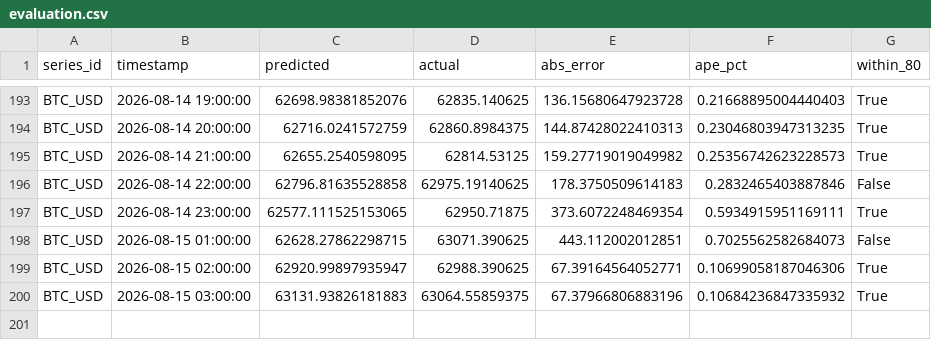
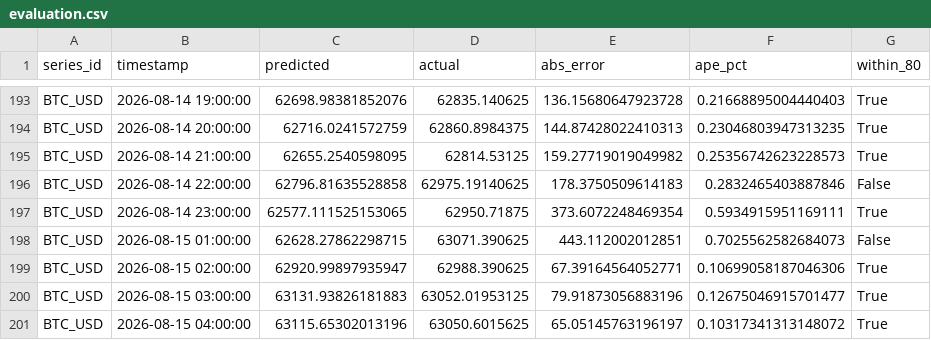
Before and after one commit to salimz-arch/tsf-market-analytics, a CSV file: data/forecasts/evaluation.csv, drawn as a sheet; only a part is shown, gaps mark what is left out.

```diff
--- a/data/forecasts/evaluation.csv
+++ b/data/forecasts/evaluation.csv
@@ -199,2 +199,3 @@ BTC_USD,2026-08-15 01:00:00,62628.27862298715,63071.390625,443.112002012851,0.70
 BTC_USD,2026-08-15 02:00:00,62920.99897935947,62988.390625,67.39164564052771,0.10699058187046306,True
-BTC_USD,2026-08-15 03:00:00,63131.93826181883,63064.55859375,67.37966806883196,0.10684236847335932,True
+BTC_USD,2026-08-15 03:00:00,63131.93826181883,63052.01953125,79.91873056883196,0.12675046915701477,True
+BTC_USD,2026-08-15 04:00:00,63115.65302013196,63050.6015625,65.05145763196197,0.10317341313148072,True
```
Also changed, not shown: data/forecasts/conclusions.csv, data/forecasts/forecast.csv, 3 other files.
